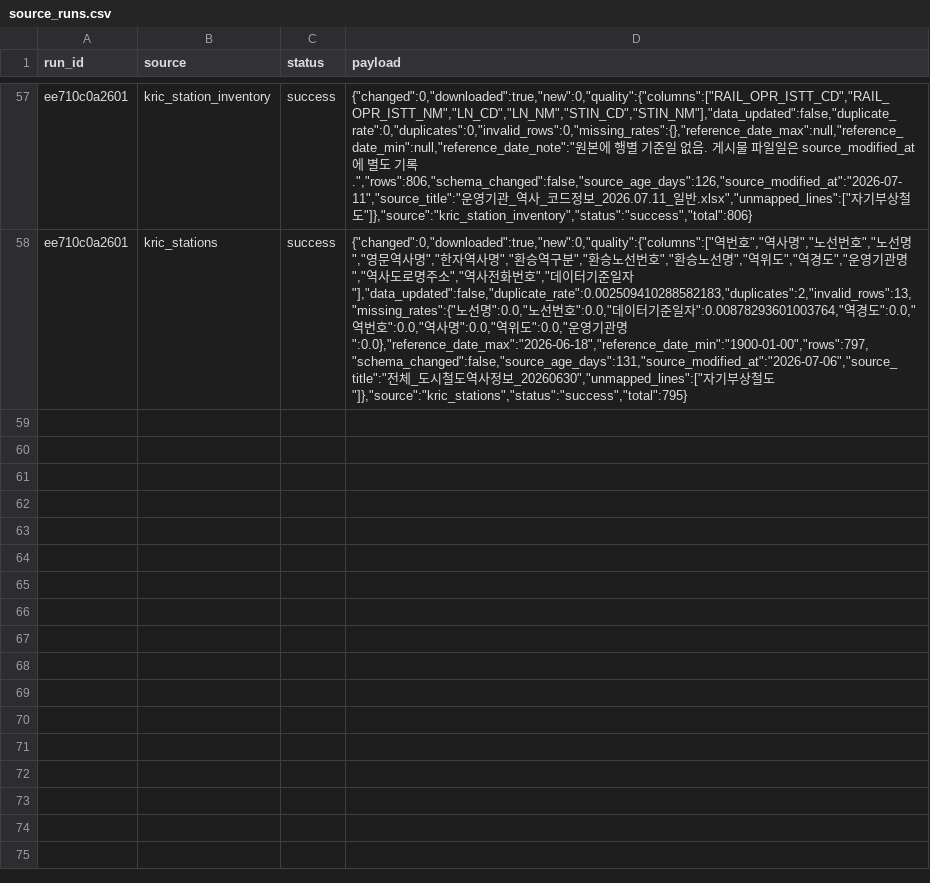
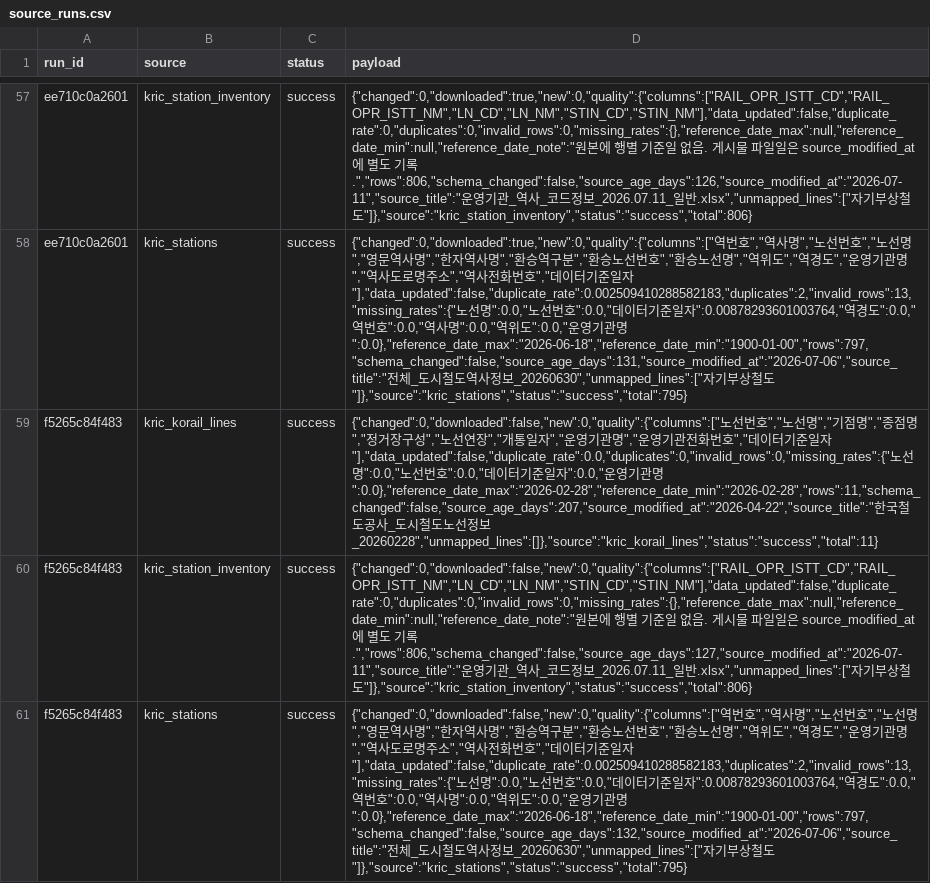
Before and after one commit to meaningGitt/Subway_crawler, a CSV file: runtime/exports/source_runs.csv, drawn as a sheet; only a part is shown, gaps mark what is left out; the diff names each change by its address in the sheet, - before the commit and + after, or states it on an @@ line.

```diff
--- a/runtime/exports/source_runs.csv
+++ b/runtime/exports/source_runs.csv
+row 59: f5265c84f483 | kric_korail_lines | success | {"changed":0,"downloaded":false,"new":0,"quality":{"columns":["노선번호","노선명","기점명","종점명","정거장구성","노선연장","개통일자","운영기관명","운영기관전화번호","데이터기준일자"],"data_updated":false,"duplicate_rate":0.0,"duplicates":0,"invalid_rows":0,"missing_rates":{"노선명":0.0,"노선번호":0.0,"데이터기준일자":0.0,"운영기관명":0.0},"reference_date_max":"2026-02-28","reference_date_min":"2026-02-28","rows":11,"schema_changed":false,"source_age_days":207,"source_modified_at":"2026-04-22","source_title":"한국철도공사_도시철도노선정보_20260228","unmapped_lines":[]},"source":"kric_korail_lines","status":"success","total":11}
+row 60: f5265c84f483 | kric_station_inventory | success | {"changed":0,"downloaded":false,"new":0,"quality":{"columns":["RAIL_OPR_ISTT_CD","RAIL_OPR_ISTT_NM","LN_CD","LN_NM","STIN_CD","STIN_NM"],"data_updated":false,"duplicate_rate":0,"duplicates":0,"invalid_rows":0,"missing_rates":{},"reference_date_max":null,"reference_date_min":null,"reference_date_note":"원본에 행별 기준일 없음. 게시물 파일일은 source_modified_at에 별도 기록.","rows":806,"schema_changed":false,"source_age_days":127,"source_modified_at":"2026-07-11","source_title":"운영기관_역사_코드정보_2026.07.11_일반.xlsx","unmapped_lines":["자기부상철도"]},"source":"kric_station_inventory","status":"success","total":806}
+row 61: f5265c84f483 | kric_stations | success | {"changed":0,"downloaded":false,"new":0,"quality":{"columns":["역번호","역사명","노선번호","노선명","영문역사명","한자역사명","환승역구분","환승노선번호","환승노선명","역위도","역경도","운영기관명","역사도로명주소","역사전화번호","데이터기준일자"],"data_updated":false,"duplicate_rate":0.002509410288582183,"duplicates":2,"invalid_rows":13,"missing_rates":{"노선명":0.0,"노선번호":0.0,"데이터기준일자":0.00878293601003764,"역경도":0.0,"역번호":0.0,"역사명":0.0,"역위도":0.0,"운영기관명":0.0},"reference_date_max":"2026-06-18","reference_date_min":"1900-01-00","rows":797,"schema_changed":false,"source_age_days":132,"source_modified_at":"2026-07-06","source_title":"전체_도시철도역사정보_20260630","unmapped_lines":["자기부상철도"]},"source":"kric_stations","status":"success","total":795}
```
Also changed, not shown: runtime/exports/kric_korail_lines.csv, runtime/exports/kric_station_inventory.csv, 17 other files.
